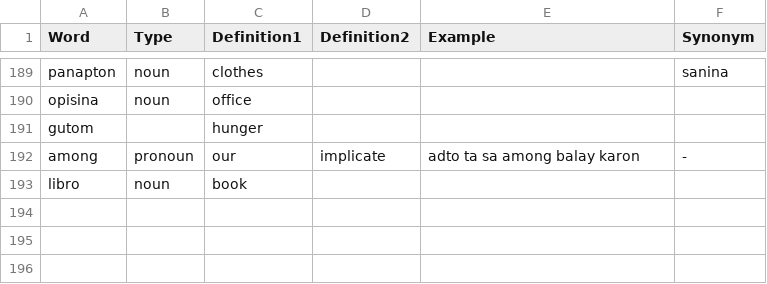
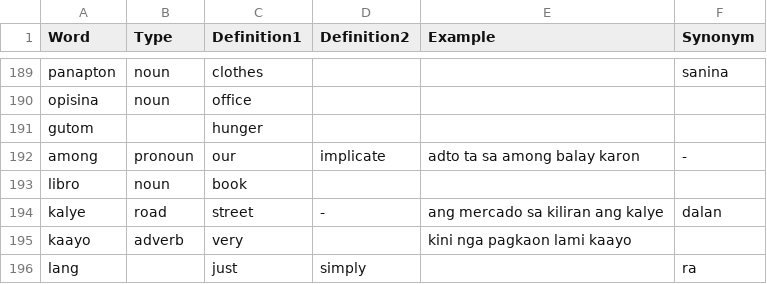
Before and after one commit to gradyarendain/Learn-Binisaya, a CSV file: data/QuizAllCorrect.csv, drawn as a sheet; only a part is shown, gaps mark what is left out; the diff names each change by its address in the sheet, - before the commit and + after, or states it on an @@ line.

Commit message:
[Buffix] This commit makes loading data files work

```diff
--- a/data/QuizAllCorrect.csv
+++ b/data/QuizAllCorrect.csv
+row 194: kalye | road | street | - | ang mercado sa kiliran ang kalye | dalan
+row 195: kaayo | adverb | very |  | kini nga pagkaon lami kaayo
+row 196: lang |  | just | simply |  | ra
```
Also changed, not shown: data/BisayaLog.csv, data/WrongWords.csv, 3 other files.
